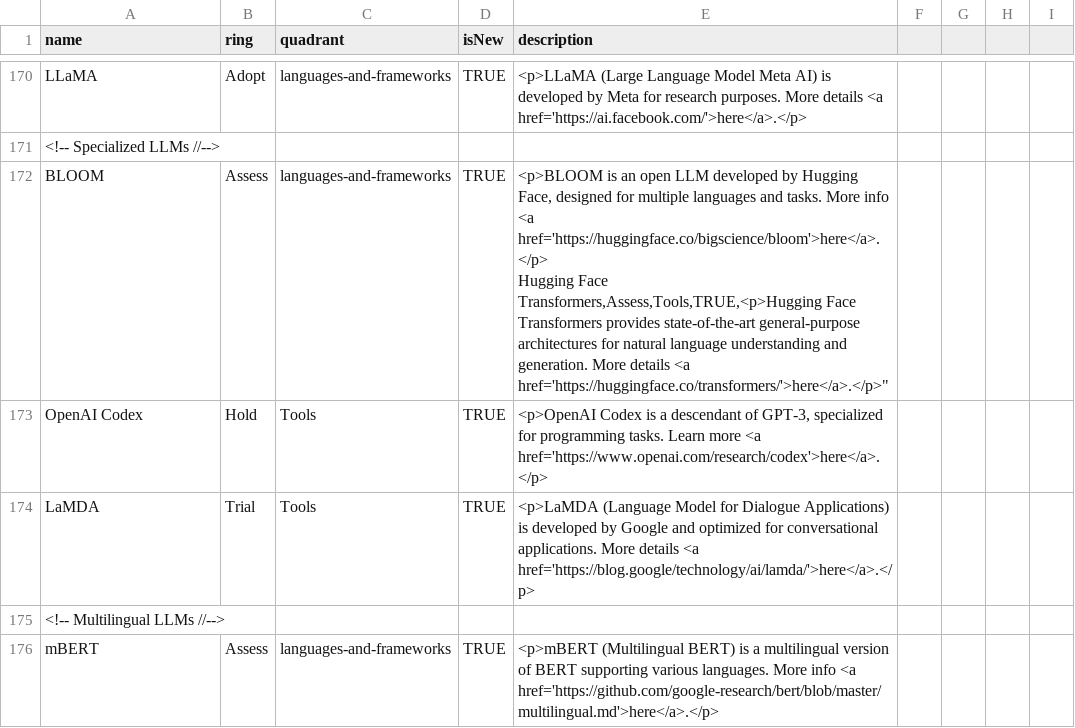
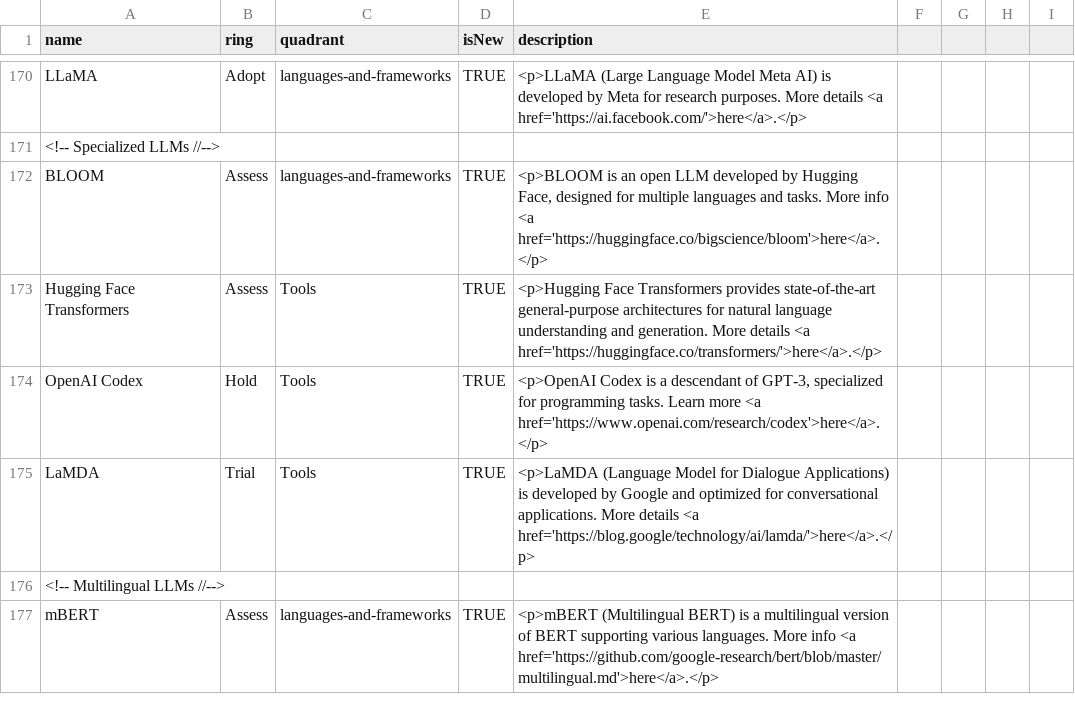
Before and after one commit to iOllek/AI-Tech-Radar, a CSV file: Ai Technology Radar - Tabellenblatt1.csv, drawn as a sheet; only a part is shown, gaps mark what is left out.

Commit message:
Update Ai Technology Radar - Tabellenblatt1.csv

```diff
--- a/Ai Technology Radar - Tabellenblatt1.csv
+++ b/Ai Technology Radar - Tabellenblatt1.csv
@@ -171,4 +171,4 @@ LLaMA,Adopt,languages-and-frameworks,TRUE,"<p>LLaMA (Large Language Model Meta A
 <!-- Specialized LLMs //-->
-BLOOM,Assess,languages-and-frameworks,TRUE,"<p>BLOOM is an open LLM developed by Hugging Face, designed for multiple languages and tasks. More info <a href='https://huggingface.co/bigscience/bloom'>here</a>.</p>
-Hugging Face Transformers,Assess,Tools,TRUE,"<p>Hugging Face Transformers provides state-of-the-art general-purpose architectures for natural language understanding and generation. More details <a href='https://huggingface.co/transformers/'>here</a>.</p>"
+BLOOM,Assess,languages-and-frameworks,TRUE,"<p>BLOOM is an open LLM developed by Hugging Face, designed for multiple languages and tasks. More info <a href='https://huggingface.co/bigscience/bloom'>here</a>.</p>"
+Hugging Face Transformers,Assess,Tools,TRUE,"<p>Hugging Face Transformers provides state-of-the-art general-purpose architectures for natural language understanding and generation. More details <a href='https://huggingface.co/transformers/'>here</a>.</p>"
 OpenAI Codex,Hold,Tools,TRUE,"<p>OpenAI Codex is a descendant of GPT-3, specialized for programming tasks. Learn more <a href='https://www.openai.com/research/codex'>here</a>.</p>"
```
